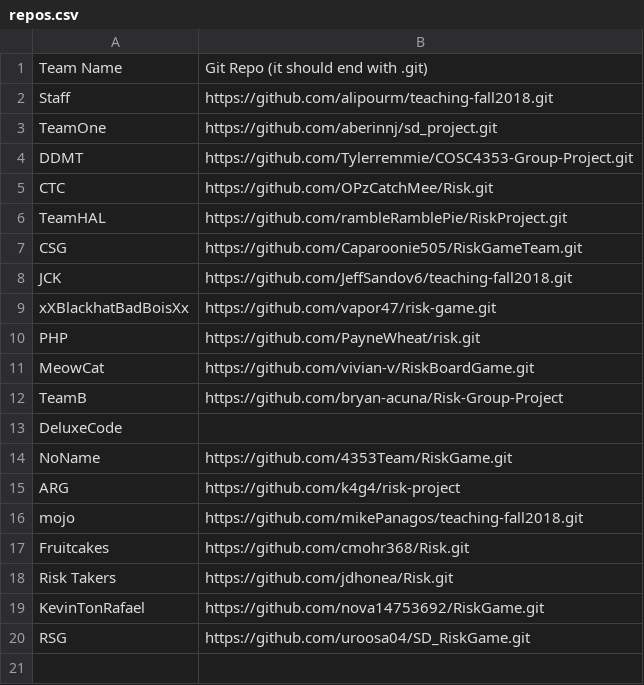
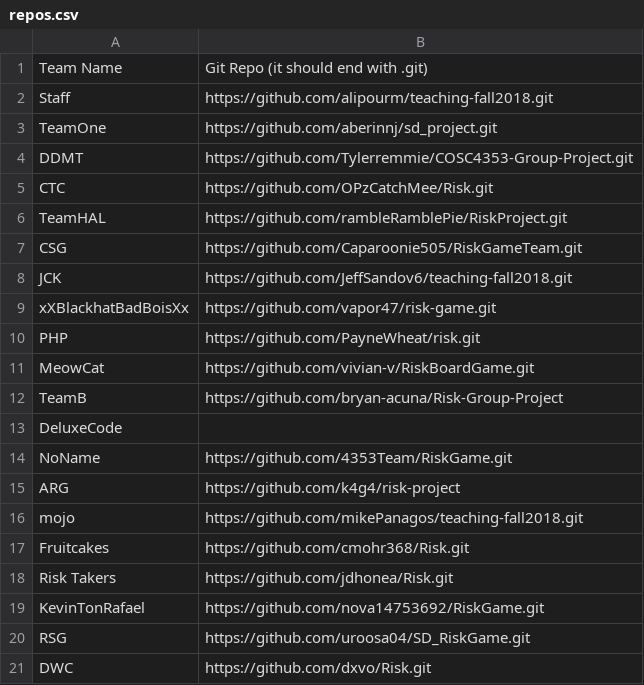
Before and after one commit to alipourm/teaching-fall2018, a CSV file: software-design/repos.csv, drawn as a sheet; the diff names each change by its address in the sheet, - before the commit and + after, or states it on an @@ line.

Commit message:
Update repos.csv

```diff
--- a/software-design/repos.csv
+++ b/software-design/repos.csv
+row 21: DWC | https://github.com/dxvo/Risk.git
```
